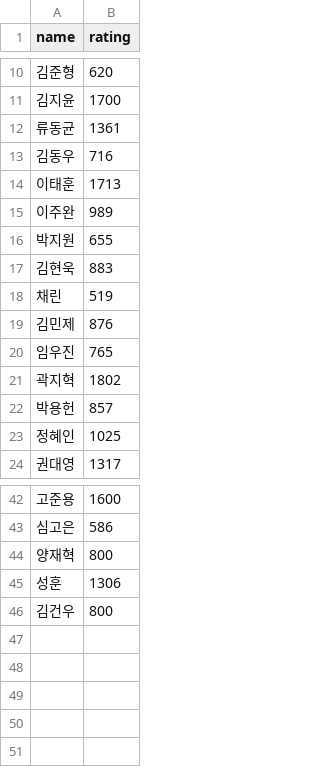
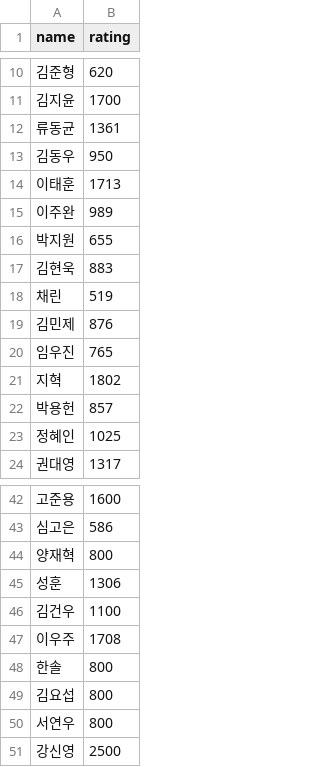
Before and after one commit to YunSunny00/clear, a CSV file: db.csv, drawn as a sheet; only a part is shown, gaps mark what is left out.

Commit message:
[DB] update rating

```diff
--- a/db.csv
+++ b/db.csv
@@ -12,3 +12,3 @@
 류동균,1361
-김동우,716
+김동우,950
 이태훈,1713
@@ -20,3 +20,3 @@
 임우진,765
-곽지혁,1802
+지혁,1802
 박용헌,857
@@ -45,2 +45,7 @@
 성훈,1306
-김건우,800
+김건우,1100
+이우주,1708
+한솔,800
+김요섭,800
+서연우,800
+강신영,2500
```
